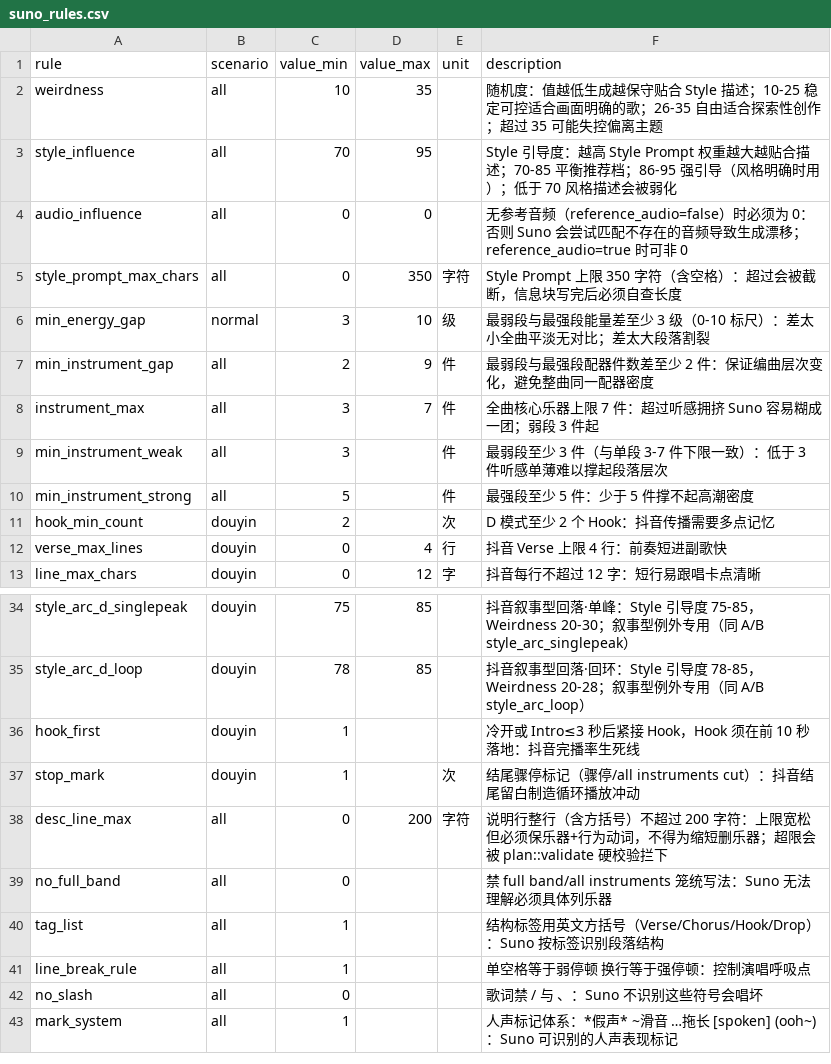
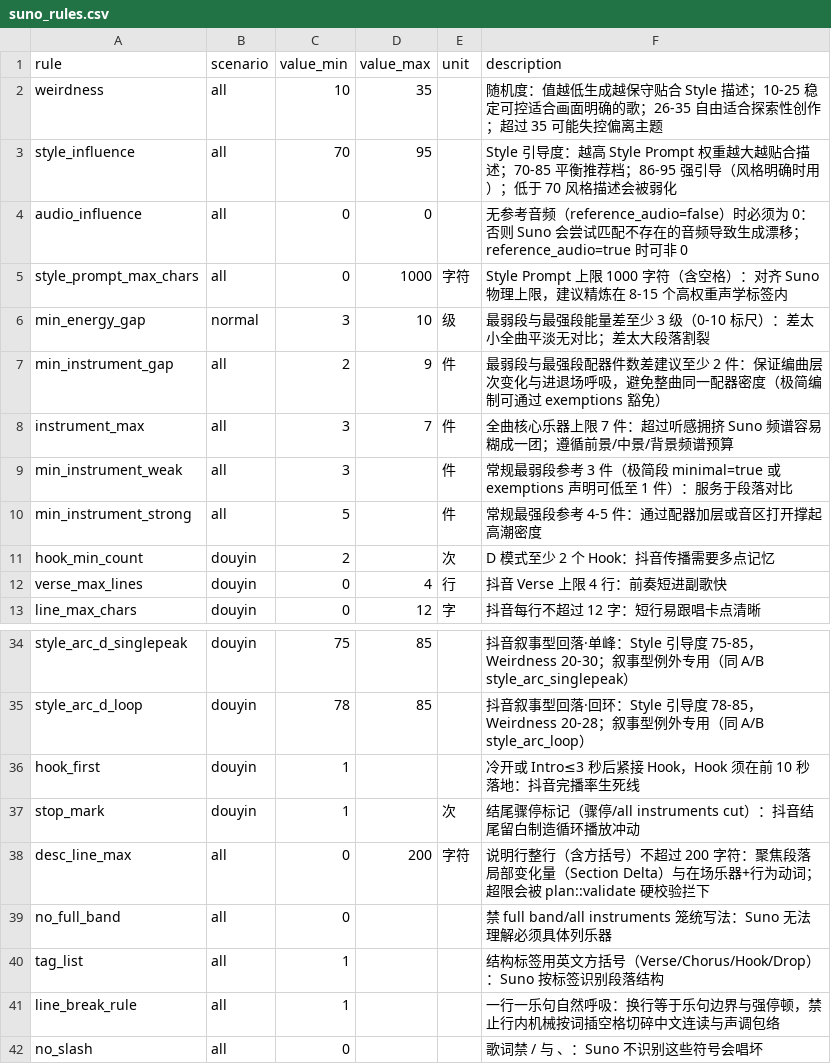
Before and after one commit to suce346-cmd/shiyi-music, a CSV file: src-tauri/knowledge/suno_rules.csv, drawn as a sheet; only a part is shown, gaps mark what is left out; the shorter side is filled out with more unchanged rows.

```diff
--- a/src-tauri/knowledge/suno_rules.csv
+++ b/src-tauri/knowledge/suno_rules.csv
@@ -4,8 +4,8 @@ style_influence,all,70,95,,Style 引导度：越高 Style Prompt 权重越大越
 audio_influence,all,0,0,,无参考音频（reference_audio=false）时必须为 0：否则 Suno 会尝试匹配不存在的音频导致生成漂移；reference_audio=true 时可非 0
-style_prompt_max_chars,all,0,350,字符,Style Prompt 上限 350 字符（含空格）：超过会被截断，信息块写完后必须自查长度
+style_prompt_max_chars,all,0,1000,字符,Style Prompt 上限 1000 字符（含空格）：对齐 Suno 物理上限，建议精炼在 8-15 个高权重声学标签内
 min_energy_gap,normal,3,10,级,最弱段与最强段能量差至少 3 级（0-10 标尺）：差太小全曲平淡无对比；差太大段落割裂
-min_instrument_gap,all,2,9,件,最弱段与最强段配器件数差至少 2 件：保证编曲层次变化，避免整曲同一配器密度
-instrument_max,all,3,7,件,全曲核心乐器上限 7 件：超过听感拥挤 Suno 容易糊成一团；弱段 3 件起
-min_instrument_weak,all,3,,件,最弱段至少 3 件（与单段 3-7 件下限一致）：低于 3 件听感单薄难以撑起段落层次
-min_instrument_strong,all,5,,件,最强段至少 5 件：少于 5 件撑不起高潮密度
+min_instrument_gap,all,2,9,件,最弱段与最强段配器件数差建议至少 2 件：保证编曲层次变化与进退场呼吸，避免整曲同一配器密度（极简编制可通过 exemptions 豁免）
+instrument_max,all,3,7,件,全曲核心乐器上限 7 件：超过听感拥挤 Suno 频谱容易糊成一团；遵循前景/中景/背景频谱预算
+min_instrument_weak,all,3,,件,常规最弱段参考 3 件（极简段 minimal=true 或 exemptions 声明可低至 1 件）：服务于段落对比
+min_instrument_strong,all,5,,件,常规最强段参考 4-5 件：通过配器加层或音区打开撑起高潮密度
 hook_min_count,douyin,2,,次,D 模式至少 2 个 Hook：抖音传播需要多点记忆
@@ -37,6 +37,6 @@ hook_first,douyin,1,,,冷开或 Intro≤3 秒后紧接 Hook，Hook 须在前 10
 stop_mark,douyin,1,,次,结尾骤停标记（骤停/all instruments cut）：抖音结尾留白制造循环播放冲动
-desc_line_max,all,0,200,字符,说明行整行（含方括号）不超过 200 字符：上限宽松但必须保乐器+行为动词，不得为缩短删乐器；超限会被 plan::validate 硬校验拦下
+desc_line_max,all,0,200,字符,说明行整行（含方括号）不超过 200 字符：聚焦段落局部变化量（Section Delta）与在场乐器+行为动词；超限会被 plan::validate 硬校验拦下
 no_full_band,all,0,,,禁 full band/all instruments 笼统写法：Suno 无法理解必须具体列乐器
 tag_list,all,1,,,结构标签用英文方括号（Verse/Chorus/Hook/Drop）：Suno 按标签识别段落结构
-line_break_rule,all,1,,,单空格等于弱停顿 换行等于强停顿：控制演唱呼吸点
+line_break_rule,all,1,,,一行一乐句自然呼吸：换行等于乐句边界与强停顿，禁止行内机械按词插空格切碎中文连读与声调包络
 no_slash,all,0,,,歌词禁 / 与 、：Suno 不识别这些符号会唱坏
```
Also changed, not shown: src-tauri/knowledge/lyric_craft.csv, src-tauri/knowledge/vocal_mix.csv, 39 other files.
